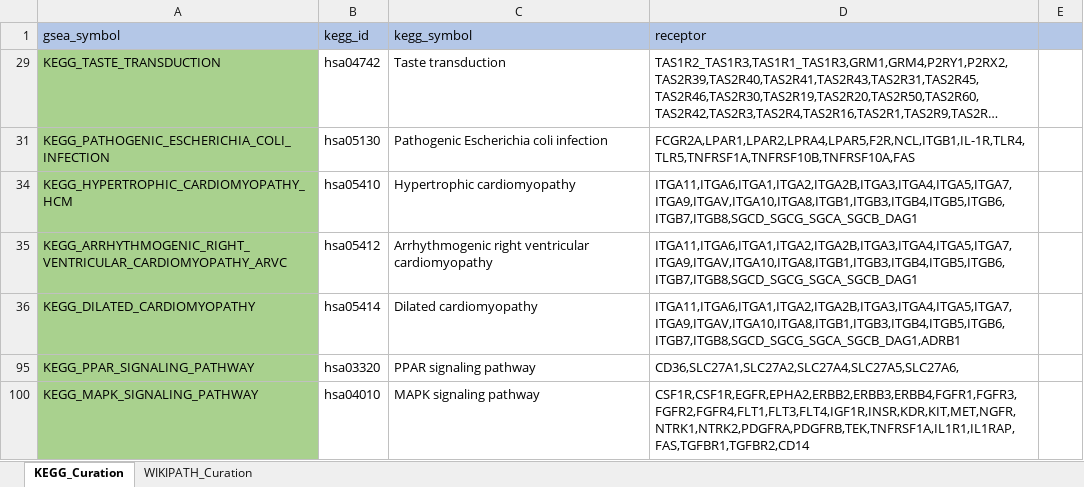
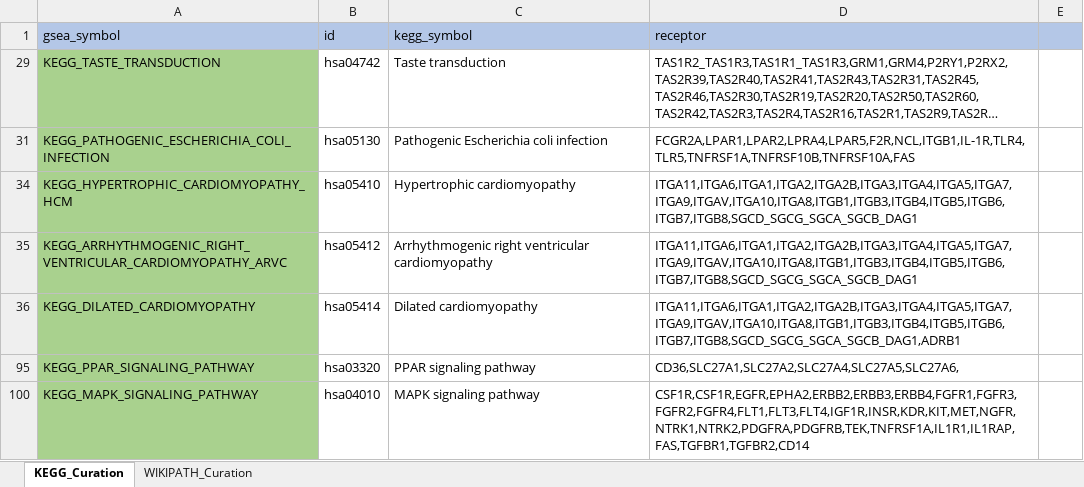
Before and after one commit to chunxubioinfor/CCC, an Excel workbook: curation_pathway.xlsx, sheet KEGG_Curation, drawn as a sheet; only a part is shown; long unchanged cells end in …; values as stored, in another font and other column widths than the file's, no borders; the diff names each change by its address in the sheet, - before the commit and + after, or states it on an @@ line.

```diff
--- a/curation_pathway.xlsx (sheet KEGG_Curation)
+++ b/curation_pathway.xlsx (sheet KEGG_Curation)
-B1: kegg_id
+B1: id
```
Also changed, not shown: sheet WIKIPATH_Curation, 1 other file.
